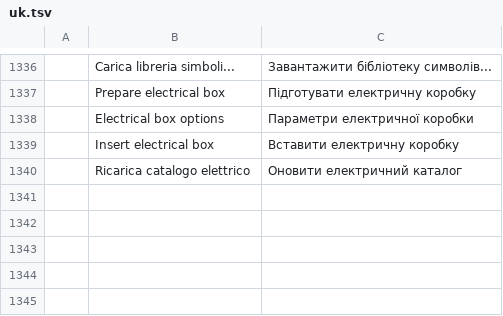
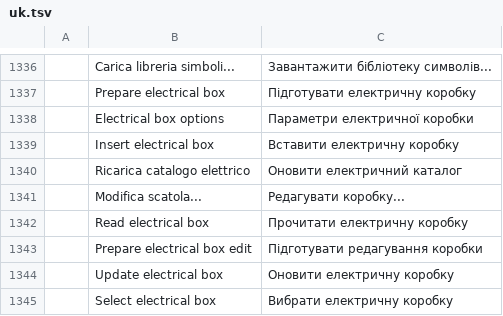
Before and after one commit to antonio-c78/cadcraft-elettrico, a TSV file: crates/ui-egui/src/i18n/uk.tsv, drawn as a sheet; only a part is shown, gaps mark what is left out; the diff names each change by its address in the sheet, - before the commit and + after, or states it on an @@ line.

Commit message:
Edit native electrical boxes and support seven-slot compositions

```diff
--- a/crates/ui-egui/src/i18n/uk.tsv
+++ b/crates/ui-egui/src/i18n/uk.tsv
+row 1341:  | Modifica scatola... | Редагувати коробку...
+row 1342:  | Read electrical box | Прочитати електричну коробку
+row 1343:  | Prepare electrical box edit | Підготувати редагування коробки
+row 1344:  | Update electrical box | Оновити електричну коробку
+row 1345:  | Select electrical box | Вибрати електричну коробку
```
Also changed, not shown: 9 other files.
